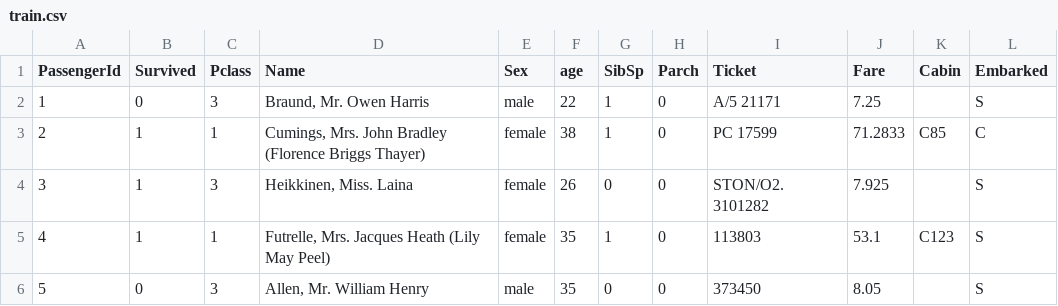
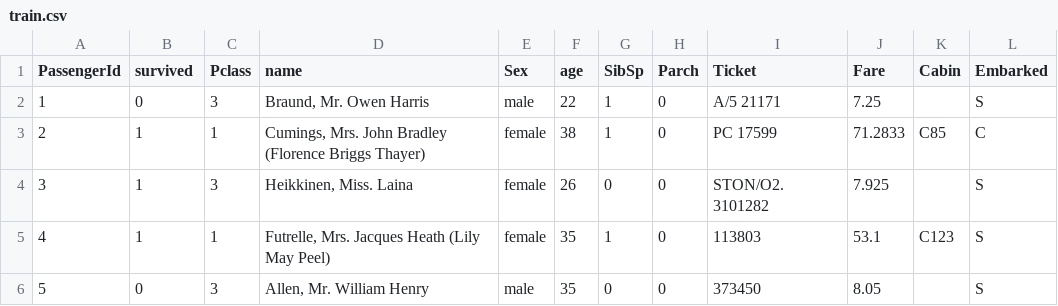
Before and after one commit to aberner6/kadk-data-vis, a CSV file: code/week3/titanic/train.csv, drawn as a sheet; only a part is shown.

```diff
--- a/code/week3/titanic/train.csv
+++ b/code/week3/titanic/train.csv
@@ -1,2 +1,2 @@
-PassengerId,Survived,Pclass,Name,Sex,age,SibSp,Parch,Ticket,Fare,Cabin,Embarked
+PassengerId,survived,Pclass,name,Sex,age,SibSp,Parch,Ticket,Fare,Cabin,Embarked
 1,0,3,"Braund, Mr. Owen Harris",male,22,1,0,A/5 21171,7.25,,S
```
Also changed, not shown: code/week3/titanic/mini_train.csv, 4 other files.
